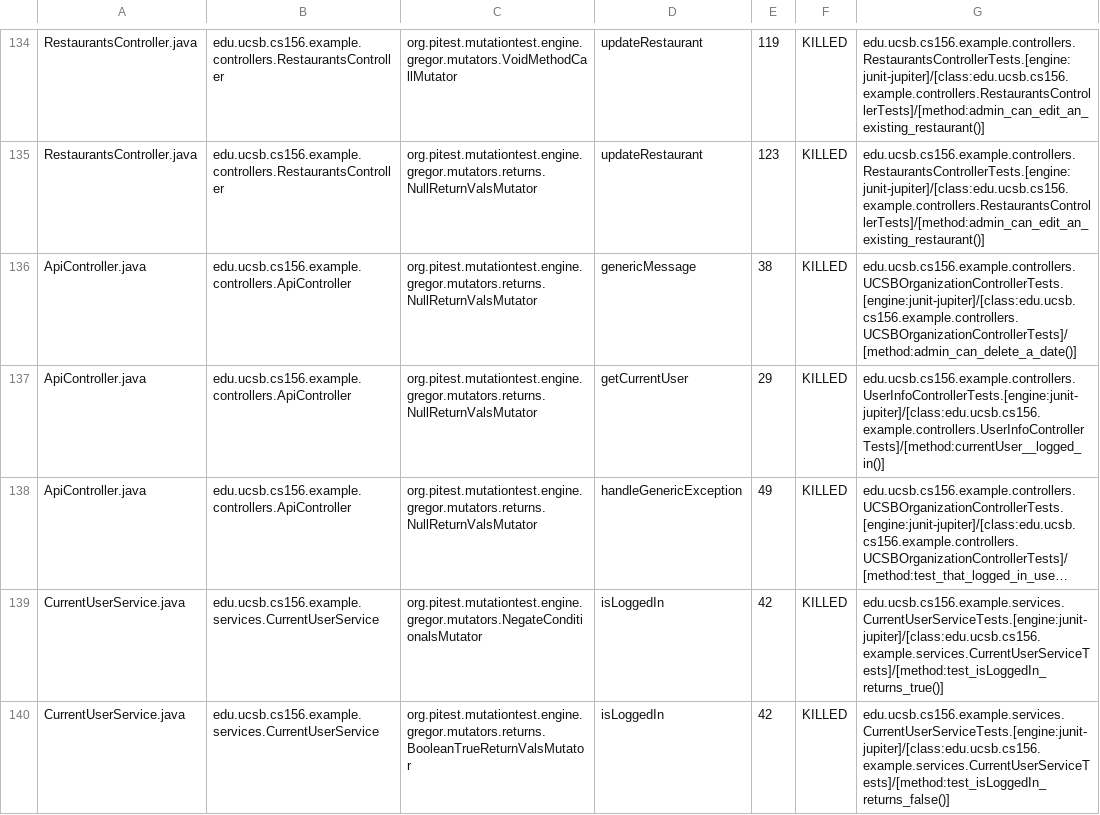
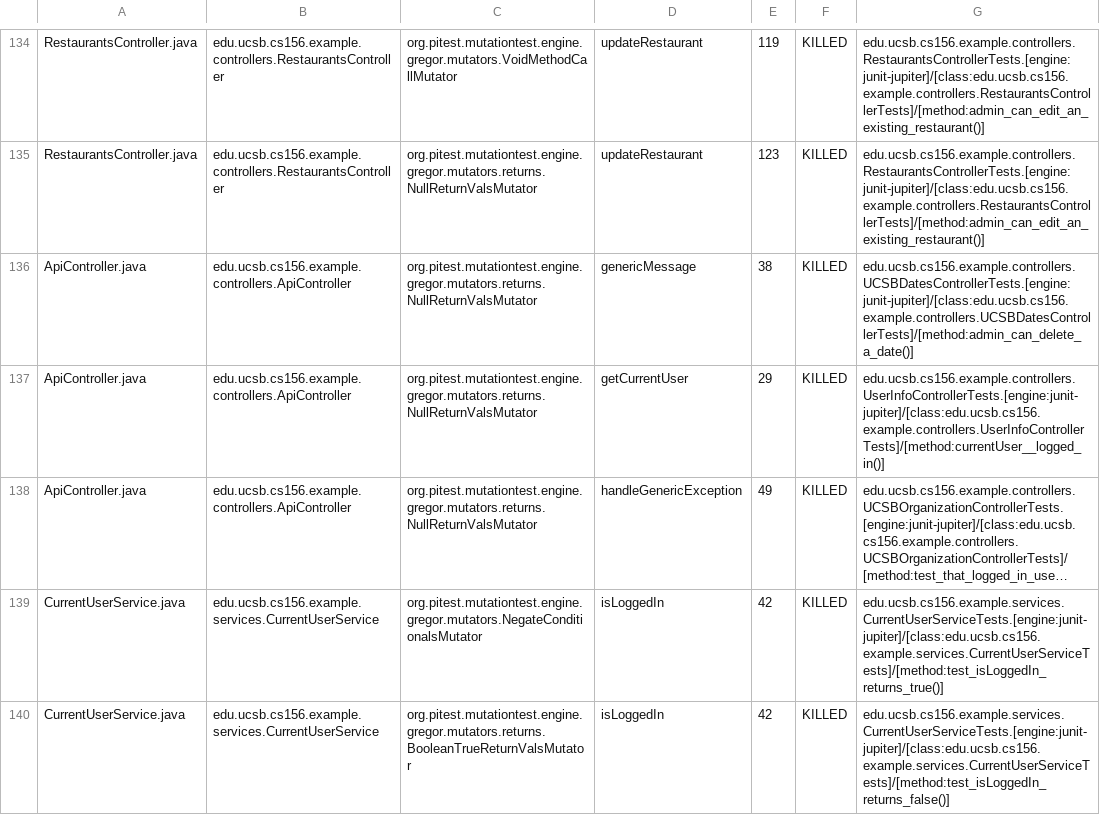
Before and after one commit to ucsb-cs156-f24/team02-f24-03, a CSV file: prs/95/pitest/mutations.csv, drawn as a sheet; only a part is shown, gaps mark what is left out; long unchanged cells end in ….

Commit message:
Deploying to gh-pages from @ ucsb-cs156-f24/team02-f24-03@b586ec28e8e49450240cb1becf07cf527c0b70d0 🚀

```diff
--- a/prs/95/pitest/mutations.csv
+++ b/prs/95/pitest/mutations.csv
@@ -135,3 +135,3 @@ RestaurantsController.java,edu.ucsb.cs156.example.controllers.RestaurantsControl
 RestaurantsController.java,edu.ucsb.cs156.example.controllers.RestaurantsController,org.pitest.mutationtest.engine.gregor.mutators.returns.NullReturnValsMutator,updateRestaurant,123,KILLED,edu.ucsb.cs156.example.controllers.RestaurantsControllerTests.[engine:junit-jupiter]/[class:edu.ucsb.cs156.example.controllers.RestaurantsControllerTests]/[method:admin_can_edit_an_existing_restaurant()]
-ApiController.java,edu.ucsb.cs156.example.controllers.ApiController,org.pitest.mutationtest.engine.gregor.mutators.returns.NullReturnValsMutator,genericMessage,38,KILLED,edu.ucsb.cs156.example.controllers.UCSBOrganizationControllerTests.[engine:junit-jupiter]/[class:edu.ucsb.cs156.example.controllers.UCSBOrganizationControllerTests]/[method:admin_can_delete_a_date()]
+ApiController.java,edu.ucsb.cs156.example.controllers.ApiController,org.pitest.mutationtest.engine.gregor.mutators.returns.NullReturnValsMutator,genericMessage,38,KILLED,edu.ucsb.cs156.example.controllers.UCSBDatesControllerTests.[engine:junit-jupiter]/[class:edu.ucsb.cs156.example.controllers.UCSBDatesControllerTests]/[method:admin_can_delete_a_date()]
 ApiController.java,edu.ucsb.cs156.example.controllers.ApiController,org.pitest.mutationtest.engine.gregor.mutators.returns.NullReturnValsMutator,getCurrentUser,29,KILLED,edu.ucsb.cs156.example.controllers.UserInfoControllerTests.[engine:junit-jupiter]/[class:edu.ucsb.cs156.example.controllers.UserInfoControllerTests]/[method:currentUser__logged_in()]
```
Also changed, not shown: 16 other files.
